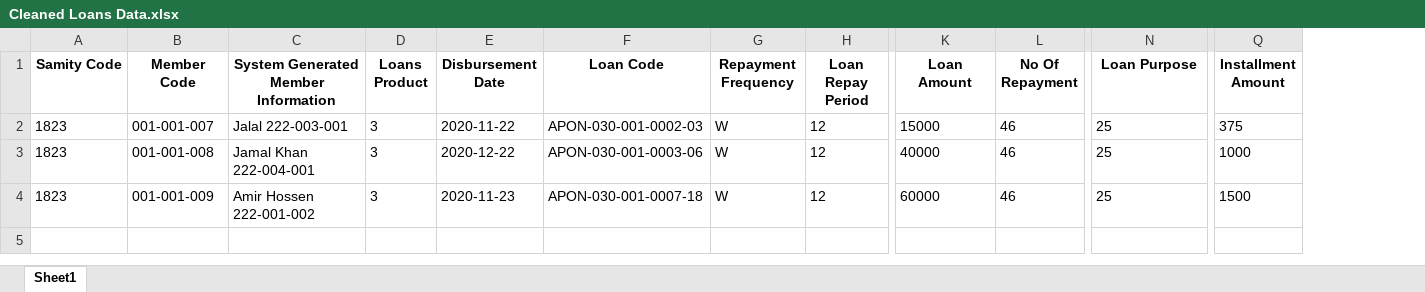
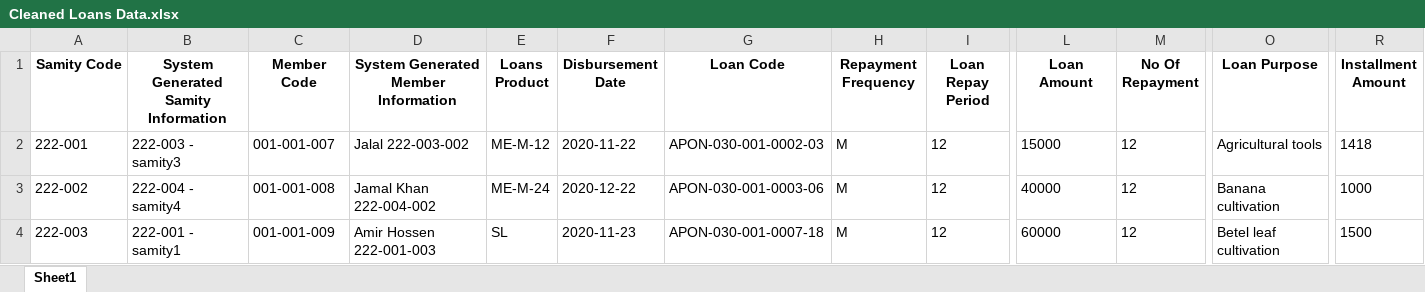
Before and after one commit to Mizan-CSE/DataShift, an Excel workbook: dataset/processed/cleaned/Cleaned Loans Data.xlsx, sheet Sheet1, drawn as a sheet; only a part is shown, gaps mark what is left out; values as stored, in another font and other column widths than the file's, no borders; addresses are those after the commit; the diff names each change by its address in the sheet, - before the commit and + after, or states it on an @@ line.

```diff
--- a/dataset/processed/cleaned/Cleaned Loans Data.xlsx (sheet Sheet1)
+++ b/dataset/processed/cleaned/Cleaned Loans Data.xlsx (sheet Sheet1)
+column B, rows 1-4: System Generated Samity Information | 222-003 - samity3 | 222-004 - samity4 | 222-001 - samity1
-A2 (Samity Code): 1823
+A2 (Samity Code): 222-001
-D2: Jalal 222-003-001
+D2: Jalal 222-003-002
-E2 (Loans Product): 3
+E2 (Loans Product): ME-M-12
-H2:H4 (Repayment Frequency): W
+H2:H4 (Repayment Frequency): M
-M2:M4 (No Of Repayment): 46
+M2:M4 (No Of Repayment): 12
-O2 (Loan Purpose): 25
+O2 (Loan Purpose): Agricultural tools
-R2 (Installment Amount): 375
+R2 (Installment Amount): 1418
-A3 (Samity Code): 1823
+A3 (Samity Code): 222-002
-D3: Jamal Khan 222-004-001
+D3: Jamal Khan 222-004-002
-E3 (Loans Product): 3
+E3 (Loans Product): ME-M-24
-O3 (Loan Purpose): 25
+O3 (Loan Purpose): Banana cultivation
-A4 (Samity Code): 1823
+A4 (Samity Code): 222-003
-D4: Amir Hossen 222-001-002
+D4: Amir Hossen 222-001-003
-E4 (Loans Product): 3
+E4 (Loans Product): SL
-O4 (Loan Purpose): 25
+O4 (Loan Purpose): Betel leaf cultivation
```
Also changed, not shown: dataset/Migrated Information/Migrated Member.xlsx, dataset/processed/Ignored/Ignore Loans Data.xlsx, 14 other files.
